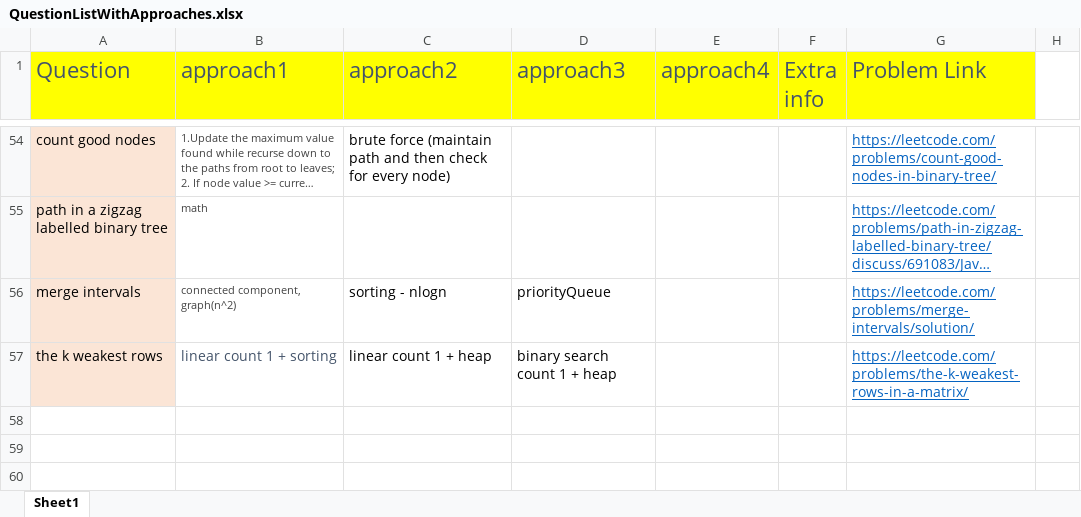
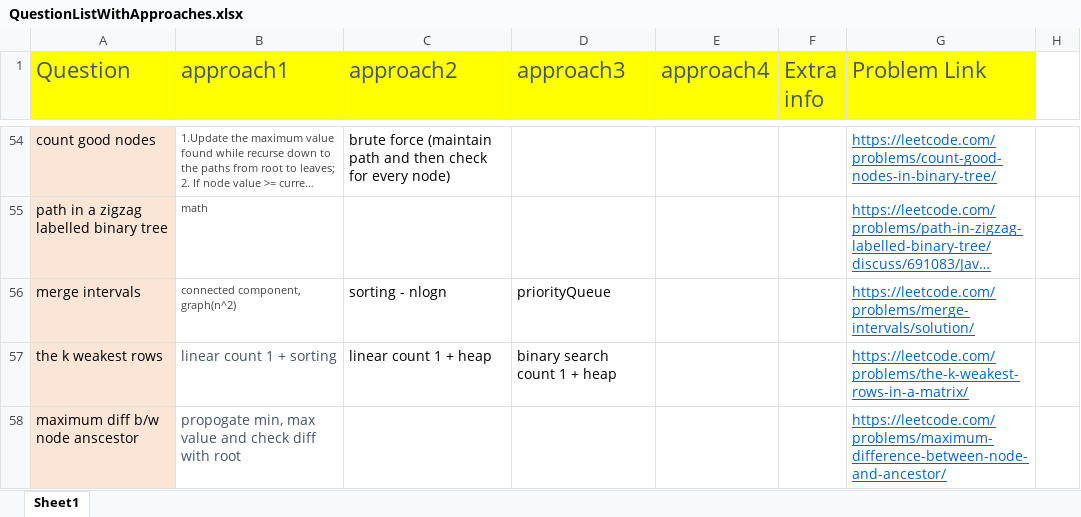
Before and after one commit to aksharkashyap/DSALGO, an Excel workbook: Applications/QuestionListWithApproaches.xlsx, sheet Sheet1, drawn as a sheet; only a part is shown, gaps mark what is left out; long unchanged cells end in …; values as stored, in another font and other column widths than the file's, no borders; the diff names each change by its address in the sheet, - before the commit and + after, or states it on an @@ line.

Commit message:
Applications/QuestionListWithApproaches:

```diff
--- a/Applications/QuestionListWithApproaches.xlsx (sheet Sheet1)
+++ b/Applications/QuestionListWithApproaches.xlsx (sheet Sheet1)
+row 58: maximum diff b/w node anscestor | propogate min, max value and check diff with root |  |  |  |  | https://leetcode.com/problems/maximum-difference-between-node-and-ancestor/
```
